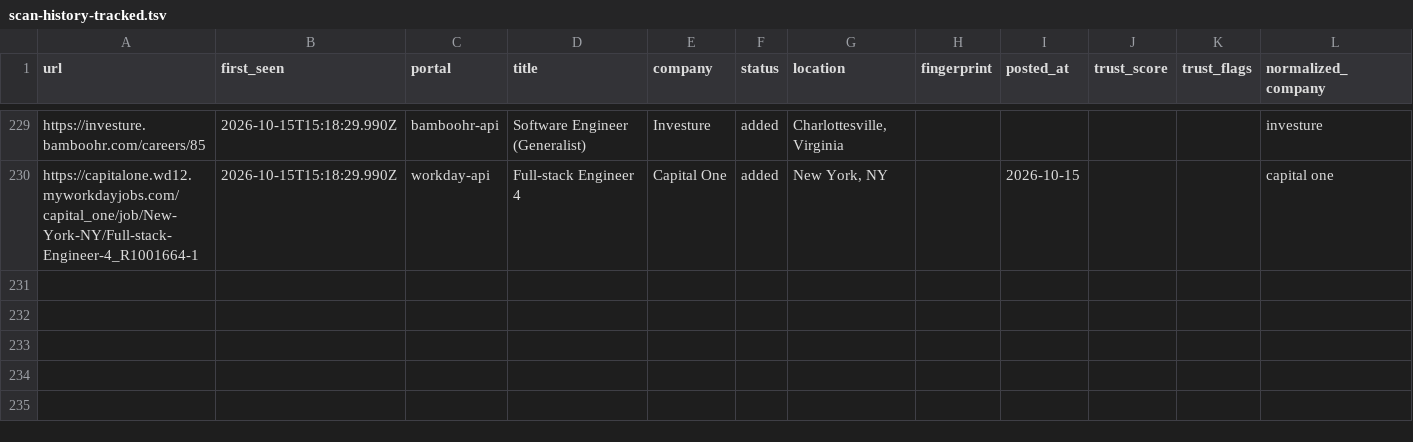
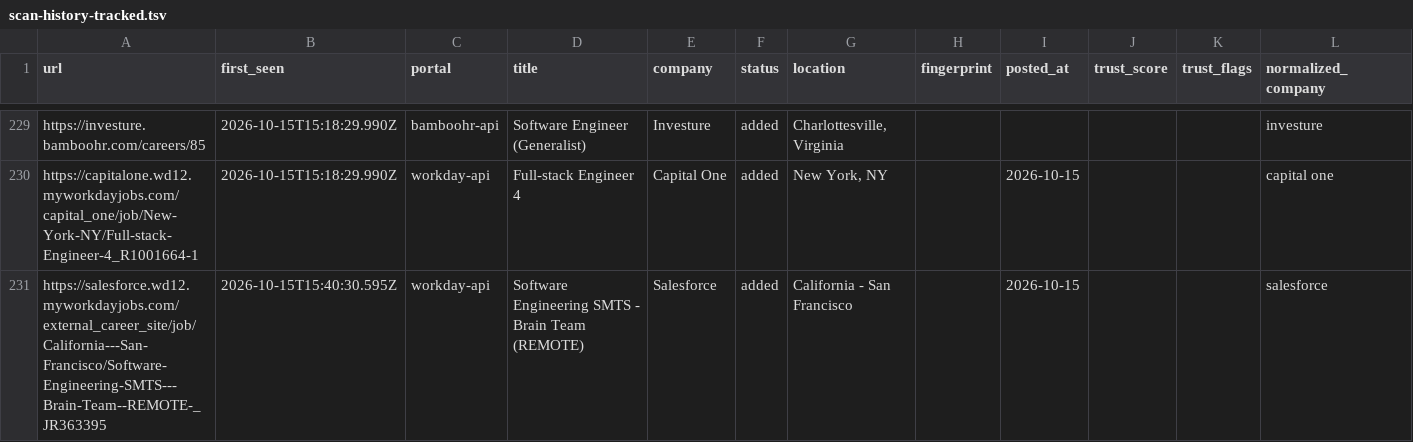
Before and after one commit to manavmalavia18/ghal-scanner, a TSV file: data/scan-history-tracked.tsv, drawn as a sheet; only a part is shown, gaps mark what is left out.

```diff
--- a/data/scan-history-tracked.tsv
+++ b/data/scan-history-tracked.tsv
@@ -230 +230,2 @@ https://investure.bamboohr.com/careers/85	2026-10-15T15:18:29.990Z	bamboohr-api
 https://capitalone.wd12.myworkdayjobs.com/capital_one/job/New-York-NY/Full-stack-Engineer-4_R1001664-1	2026-10-15T15:18:29.990Z	workday-api	Full-stack Engineer 4	Capital One	added	New York, NY		2026-10-15			capital one
+https://salesforce.wd12.myworkdayjobs.com/external_career_site/job/California---San-Francisco/Software-Engineering-SMTS---Brain-Team--REMOTE-_JR363395	2026-10-15T15:40:30.595Z	workday-api	Software Engineering SMTS - Brain Team (REMOTE)	Salesforce	added	California - San Francisco		2026-10-15			salesforce
```
Also changed, not shown: data/scan-runs.tsv, 3 other files.
